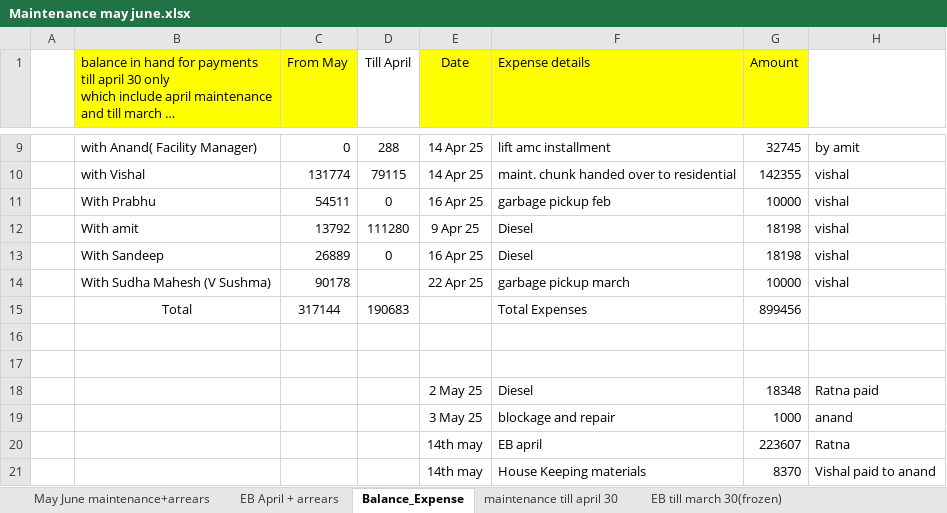
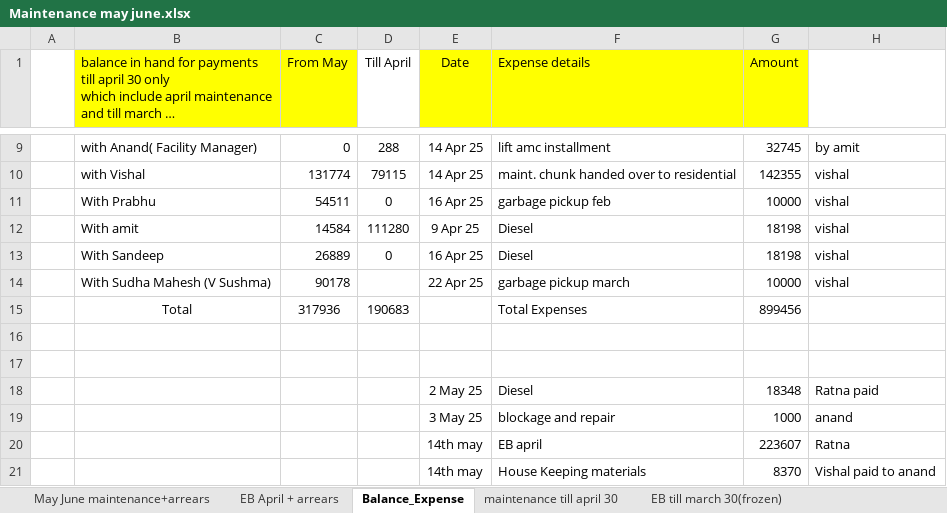
Before and after one commit to oxygenmall/maintenance, an Excel workbook: Maintenance may june.xlsx, sheet Balance_Expense, drawn as a sheet; only a part is shown, gaps mark what is left out; long unchanged cells end in …; values as stored, in another font and other column widths than the file's, no borders; the diff names each change by its address in the sheet, - before the commit and + after, or states it on an @@ line.

```diff
--- a/Maintenance may june.xlsx (sheet Balance_Expense)
+++ b/Maintenance may june.xlsx (sheet Balance_Expense)
-C12 (From May): 13792
+C12 (From May): 14584
-C15 (From May): 317144
+C15 (From May): 317936
```
Also changed, not shown: sheet EB April + arrears, 1 other file.
